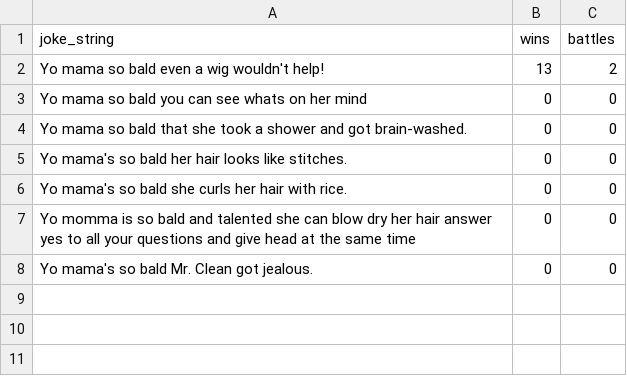
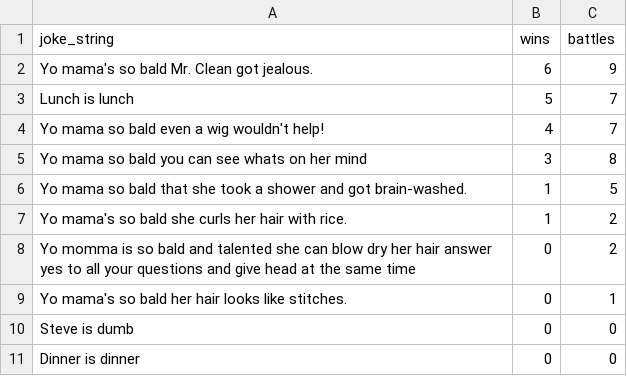
Before and after one commit to stevez86/battle_of_the_jokes, a CSV file: jokes.csv, drawn as a sheet.

```diff
--- a/jokes.csv
+++ b/jokes.csv
@@ -1,8 +1,11 @@
 joke_string,wins,battles
-Yo mama so bald even a wig wouldn't help!,13,2
-Yo mama so bald you can see whats on her mind,0,0
-Yo mama so bald that she took a shower and got brain-washed.,0,0
-Yo mama's so bald her hair looks like stitches.,0,0
-Yo mama's so bald she curls her hair with rice.,0,0
-Yo momma is so bald and talented she can blow dry her hair answer yes to all your questions and give head at the same time,0,0
-Yo mama's so bald Mr. Clean got jealous.,0,0
+Yo mama's so bald Mr. Clean got jealous.,6,9
+Lunch is lunch,5,7
+Yo mama so bald even a wig wouldn't help!,4,7
+Yo mama so bald you can see whats on her mind,3,8
+Yo mama so bald that she took a shower and got brain-washed.,1,5
+Yo mama's so bald she curls her hair with rice.,1,2
+Yo momma is so bald and talented she can blow dry her hair answer yes to all your questions and give head at the same time,0,2
+Yo mama's so bald her hair looks like stitches.,0,1
+Steve is dumb,0,0
+Dinner is dinner,0,0
```
Also changed, not shown: 4 other files.
